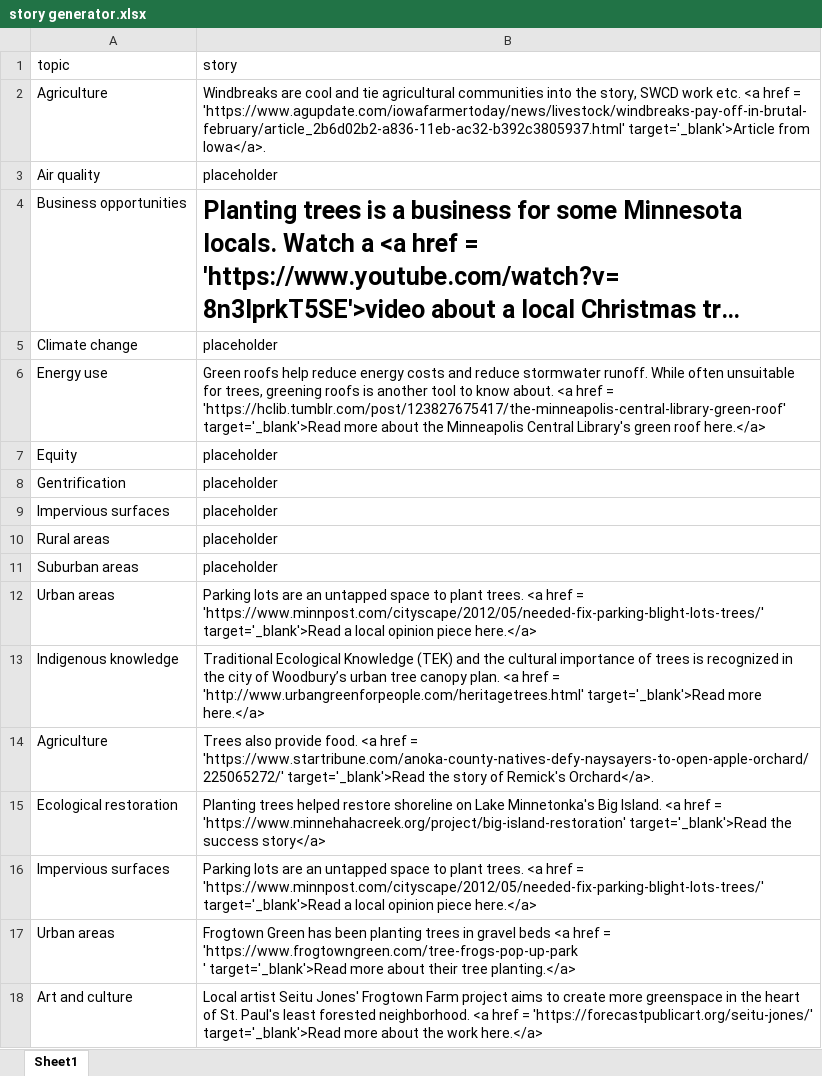
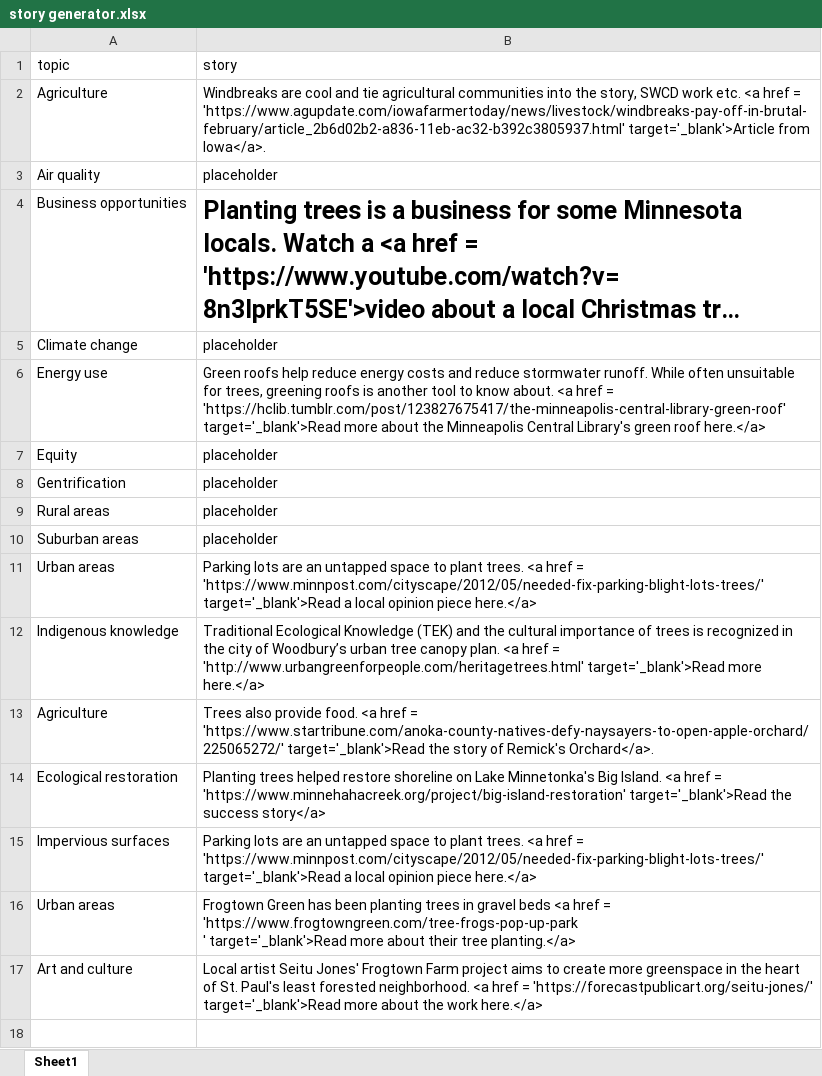
Before and after one commit to Metropolitan-Council/growing.shade, an Excel workbook: data/story generator.xlsx, sheet Sheet1, drawn as a sheet; long unchanged cells end in …; values as stored, in another font and other column widths than the file's, no borders; the diff names each change by its address in the sheet, - before the commit and + after, or states it on an @@ line.

```diff
--- a/data/story generator.xlsx (sheet Sheet1)
+++ b/data/story generator.xlsx (sheet Sheet1)
-row 9: Impervious surfaces | placeholder
```
Also changed, not shown: 26 other files.
